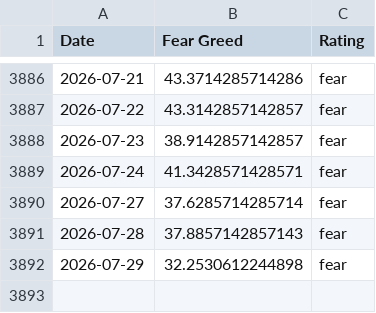
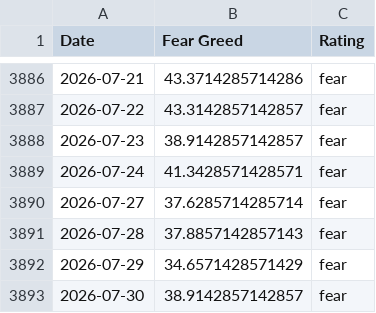
Before and after one commit to Liu6ww/fear-greed-seed, a CSV file: seeds/fear_greed/fear-greed.csv, drawn as a sheet; only a part is shown, gaps mark what is left out.

```diff
--- a/seeds/fear_greed/fear-greed.csv
+++ b/seeds/fear_greed/fear-greed.csv
@@ -3891,2 +3891,3 @@ Date,Fear Greed,Rating
 2026-07-28,37.8857142857143,fear
-2026-07-29,32.2530612244898,fear
+2026-07-29,34.6571428571429,fear
+2026-07-30,38.9142857142857,fear
```
